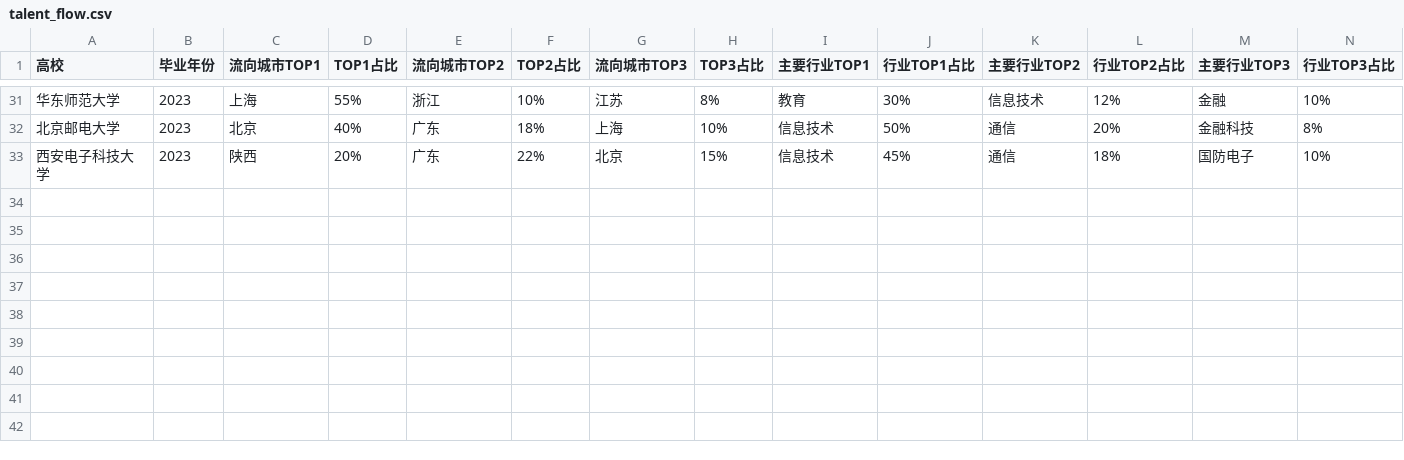
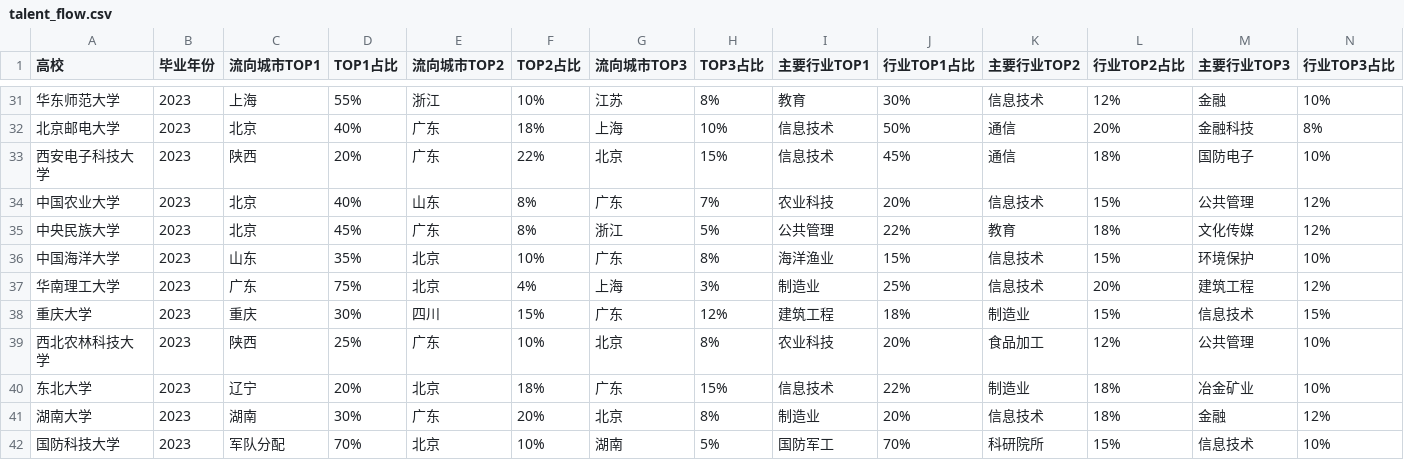
Before and after one commit to MRLMRML/university-info-skill, a CSV file: 校招助手/data/talent_flow.csv, drawn as a sheet; only a part is shown, gaps mark what is left out; rows hold the shown columns only; the diff names each change by its address in the sheet, - before the commit and + after, or states it on an @@ line.

Commit message:
feat(6.2-6.3): 学科评估确认+毕业生流向39所985全覆盖
6.2: 49个不完整学科中8个确认为小众学科（天文/大气/地球物理等）参评极少
6.3: talent_flow.csv 32→41条（39所985全覆盖+北邮+西电）
  新增：农大/民族/海洋/华南理工/重庆/西北农林/东北/湖南/国防科大

```diff
--- a/校招助手/data/talent_flow.csv
+++ b/校招助手/data/talent_flow.csv
+row 34: 中国农业大学 | 2023 | 北京 | 40% | 山东 | 8% | 广东 | 7% | 农业科技 | 20% | 信息技术 | 15% | 公共管理 | 12%
+row 35: 中央民族大学 | 2023 | 北京 | 45% | 广东 | 8% | 浙江 | 5% | 公共管理 | 22% | 教育 | 18% | 文化传媒 | 12%
+row 36: 中国海洋大学 | 2023 | 山东 | 35% | 北京 | 10% | 广东 | 8% | 海洋渔业 | 15% | 信息技术 | 15% | 环境保护 | 10%
+row 37: 华南理工大学 | 2023 | 广东 | 75% | 北京 | 4% | 上海 | 3% | 制造业 | 25% | 信息技术 | 20% | 建筑工程 | 12%
+row 38: 重庆大学 | 2023 | 重庆 | 30% | 四川 | 15% | 广东 | 12% | 建筑工程 | 18% | 制造业 | 15% | 信息技术 | 15%
+row 39: 西北农林科技大学 | 2023 | 陕西 | 25% | 广东 | 10% | 北京 | 8% | 农业科技 | 20% | 食品加工 | 12% | 公共管理 | 10%
+row 40: 东北大学 | 2023 | 辽宁 | 20% | 北京 | 18% | 广东 | 15% | 信息技术 | 22% | 制造业 | 18% | 冶金矿业 | 10%
+row 41: 湖南大学 | 2023 | 湖南 | 30% | 广东 | 20% | 北京 | 8% | 制造业 | 20% | 信息技术 | 18% | 金融 | 12%
+row 42: 国防科技大学 | 2023 | 军队分配 | 70% | 北京 | 10% | 湖南 | 5% | 国防军工 | 70% | 科研院所 | 15% | 信息技术 | 10%
```
